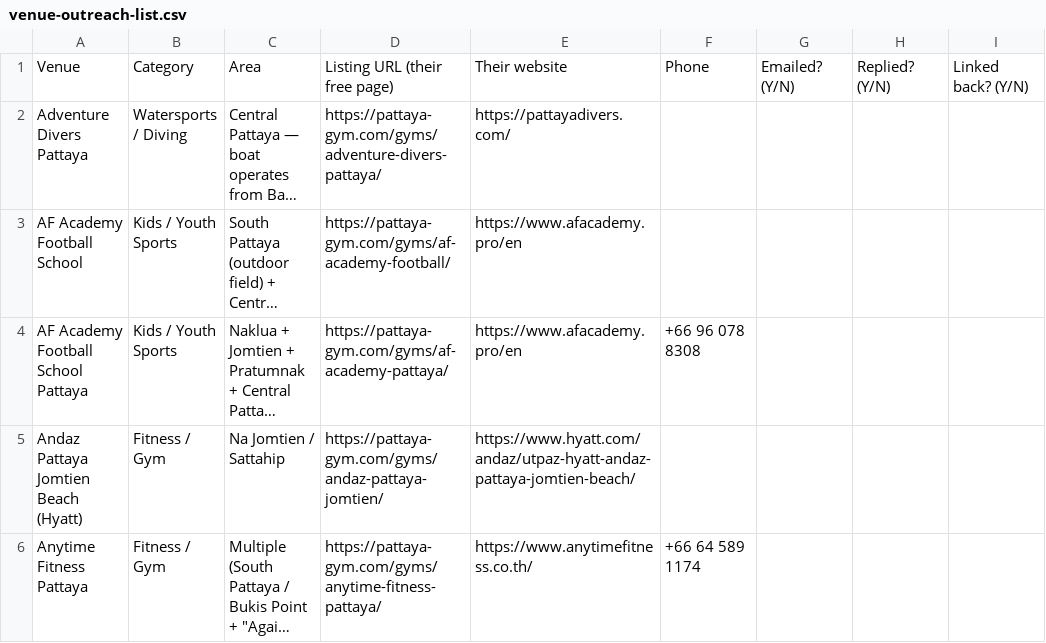
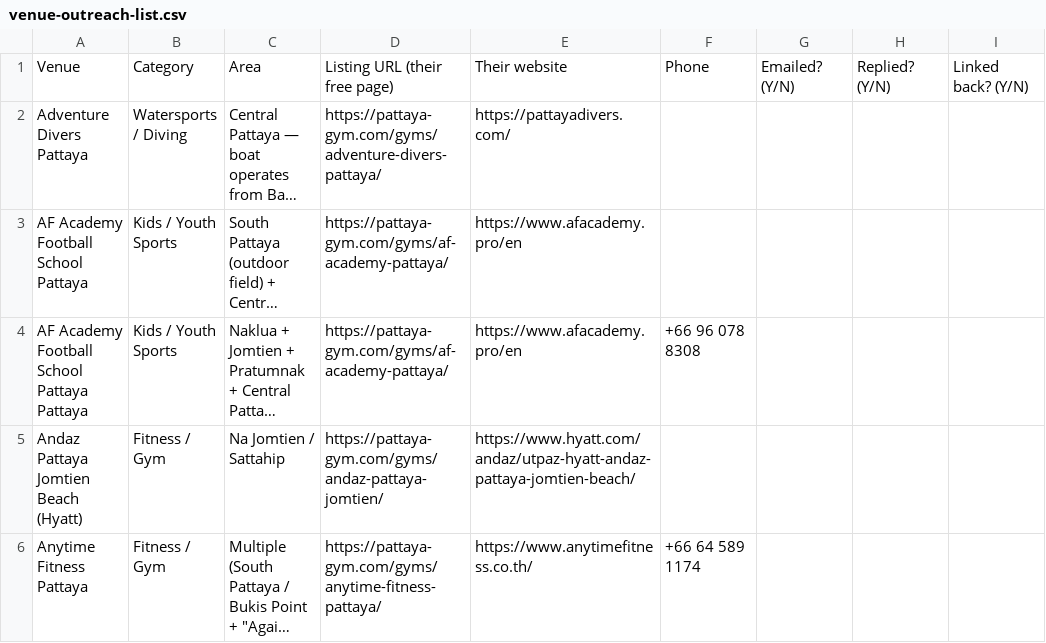
Before and after one commit to TimPaemi/pattayagym, a CSV file: venue-outreach-list.csv, drawn as a sheet; only a part is shown; long unchanged cells end in …; the diff names each change by its address in the sheet, - before the commit and + after, or states it on an @@ line.

Commit message:
Round 65 follow-up: orphan AF Academy links and feeds

```diff
--- a/venue-outreach-list.csv
+++ b/venue-outreach-list.csv
-A3: AF Academy Football School
+A3: AF Academy Football School Pattaya
-D3: https://pattaya-gym.com/gyms/af-academy-football/
+D3: https://pattaya-gym.com/gyms/af-academy-pattaya/
-A4: AF Academy Football School Pattaya
+A4: AF Academy Football School Pattaya Pattaya
```
Also changed, not shown: 24 other files.
